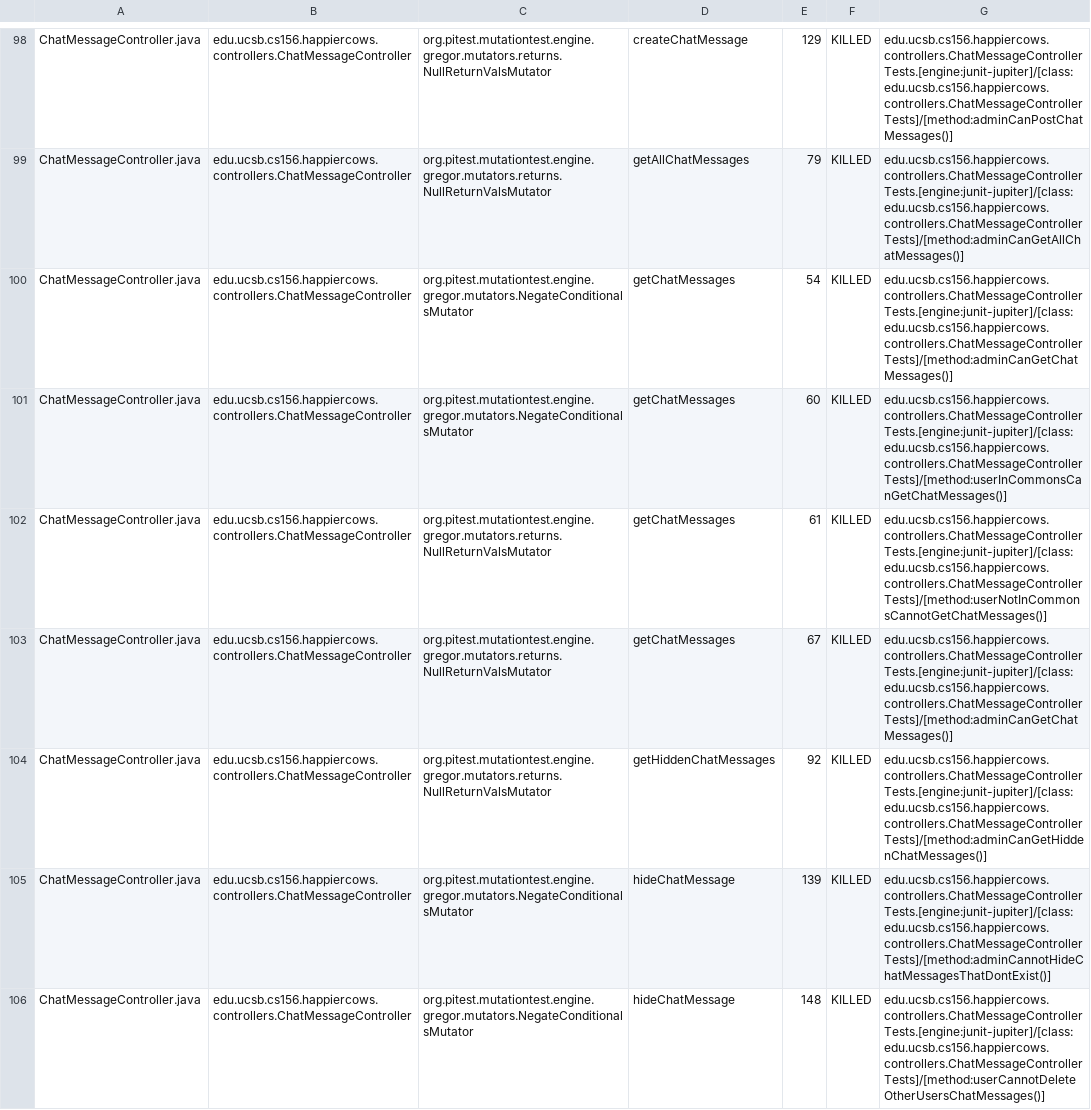
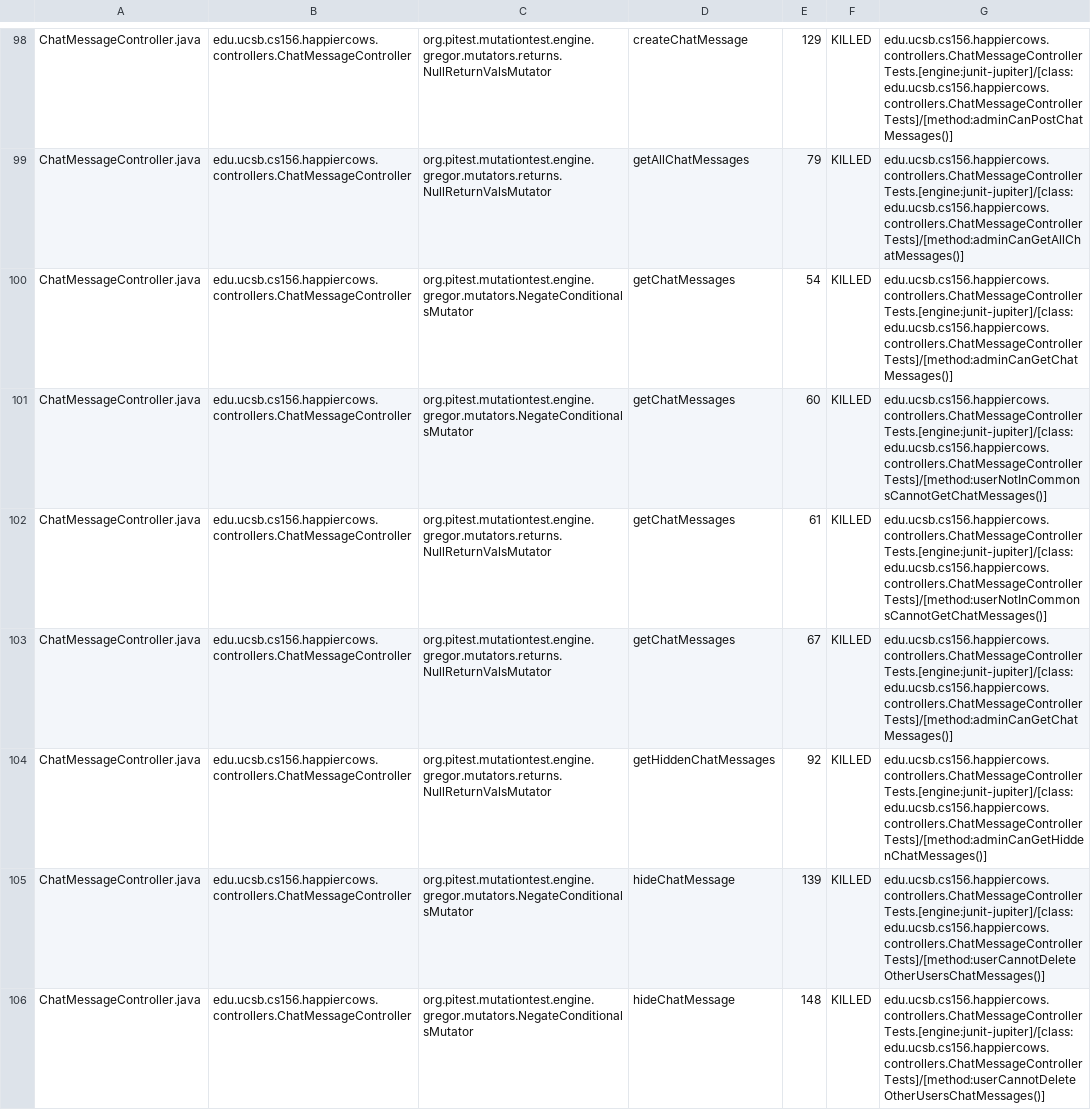
Before and after one commit to ucsb-cs156-w24/proj-happy-cows-w24-4pm-1, a CSV file: prs/21/pitest/mutations.csv, drawn as a sheet; only a part is shown, gaps mark what is left out; the diff covers the shown part only.

Commit message:
Deploying to gh-pages from @ ucsb-cs156-w24/proj-happy-cows-w24-4pm-1@7d943ff6d062eb085d27256c4caa3478b04475db 🚀

```diff
--- a/prs/21/pitest/mutations.csv
+++ b/prs/21/pitest/mutations.csv
@@ -100,3 +100,3 @@ ChatMessageController.java,edu.ucsb.cs156.happiercows.controllers.ChatMessageCon
 ChatMessageController.java,edu.ucsb.cs156.happiercows.controllers.ChatMessageController,org.pitest.mutationtest.engine.gregor.mutators.NegateConditionalsMutator,getChatMessages,54,KILLED,edu.ucsb.cs156.happiercows.controllers.ChatMessageControllerTests.[engine:junit-jupiter]/[class:edu.ucsb.cs156.happiercows.controllers.ChatMessageControllerTests]/[method:adminCanGetChatMessages()]
-ChatMessageController.java,edu.ucsb.cs156.happiercows.controllers.ChatMessageController,org.pitest.mutationtest.engine.gregor.mutators.NegateConditionalsMutator,getChatMessages,60,KILLED,edu.ucsb.cs156.happiercows.controllers.ChatMessageControllerTests.[engine:junit-jupiter]/[class:edu.ucsb.cs156.happiercows.controllers.ChatMessageControllerTests]/[method:userInCommonsCanGetChatMessages()]
+ChatMessageController.java,edu.ucsb.cs156.happiercows.controllers.ChatMessageController,org.pitest.mutationtest.engine.gregor.mutators.NegateConditionalsMutator,getChatMessages,60,KILLED,edu.ucsb.cs156.happiercows.controllers.ChatMessageControllerTests.[engine:junit-jupiter]/[class:edu.ucsb.cs156.happiercows.controllers.ChatMessageControllerTests]/[method:userNotInCommonsCannotGetChatMessages()]
 ChatMessageController.java,edu.ucsb.cs156.happiercows.controllers.ChatMessageController,org.pitest.mutationtest.engine.gregor.mutators.returns.NullReturnValsMutator,getChatMessages,61,KILLED,edu.ucsb.cs156.happiercows.controllers.ChatMessageControllerTests.[engine:junit-jupiter]/[class:edu.ucsb.cs156.happiercows.controllers.ChatMessageControllerTests]/[method:userNotInCommonsCannotGetChatMessages()]
@@ -104,3 +104,3 @@ ChatMessageController.java,edu.ucsb.cs156.happiercows.controllers.ChatMessageCon
 ChatMessageController.java,edu.ucsb.cs156.happiercows.controllers.ChatMessageController,org.pitest.mutationtest.engine.gregor.mutators.returns.NullReturnValsMutator,getHiddenChatMessages,92,KILLED,edu.ucsb.cs156.happiercows.controllers.ChatMessageControllerTests.[engine:junit-jupiter]/[class:edu.ucsb.cs156.happiercows.controllers.ChatMessageControllerTests]/[method:adminCanGetHiddenChatMessages()]
-ChatMessageController.java,edu.ucsb.cs156.happiercows.controllers.ChatMessageController,org.pitest.mutationtest.engine.gregor.mutators.NegateConditionalsMutator,hideChatMessage,139,KILLED,edu.ucsb.cs156.happiercows.controllers.ChatMessageControllerTests.[engine:junit-jupiter]/[class:edu.ucsb.cs156.happiercows.controllers.ChatMessageControllerTests]/[method:adminCannotHideChatMessagesThatDontExist()]
+ChatMessageController.java,edu.ucsb.cs156.happiercows.controllers.ChatMessageController,org.pitest.mutationtest.engine.gregor.mutators.NegateConditionalsMutator,hideChatMessage,139,KILLED,edu.ucsb.cs156.happiercows.controllers.ChatMessageControllerTests.[engine:junit-jupiter]/[class:edu.ucsb.cs156.happiercows.controllers.ChatMessageControllerTests]/[method:userCannotDeleteOtherUsersChatMessages()]
 ChatMessageController.java,edu.ucsb.cs156.happiercows.controllers.ChatMessageController,org.pitest.mutationtest.engine.gregor.mutators.NegateConditionalsMutator,hideChatMessage,148,KILLED,edu.ucsb.cs156.happiercows.controllers.ChatMessageControllerTests.[engine:junit-jupiter]/[class:edu.ucsb.cs156.happiercows.controllers.ChatMessageControllerTests]/[method:userCannotDeleteOtherUsersChatMessages()]
```
Also changed, not shown: 36 edited cells elsewhere in this file, 47 other files.
